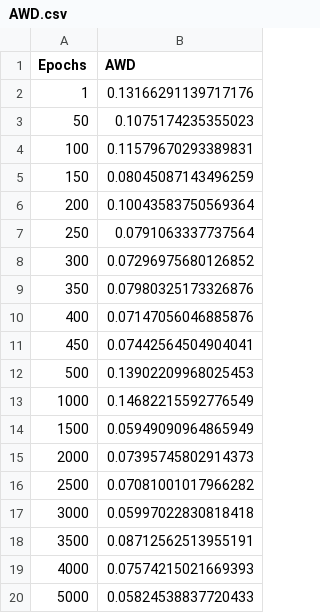
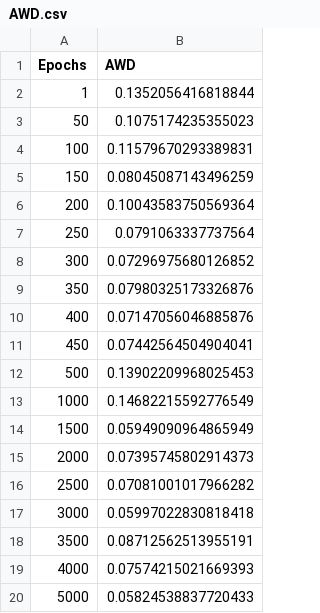
Before and after one commit to Ghaith-Shammout/A_Comprehensive_Evaluation_Framework_for_Synthetic_Time_Series_Data, a CSV file: outputs/Steal/Evaluation/AWD.csv, drawn as a sheet.

Commit message:
generated synth data from Nifty

```diff
--- a/outputs/Steal/Evaluation/AWD.csv
+++ b/outputs/Steal/Evaluation/AWD.csv
@@ -1,3 +1,3 @@
 Epochs,AWD
-1,0.13166291139717176
+1,0.1352056416818844
 50,0.1075174235355023
```
Also changed, not shown: outputs/Steal/Evaluation/MSAS.csv, outputs/Steal/Evaluation/f1_ratios.csv, 27 other files.
